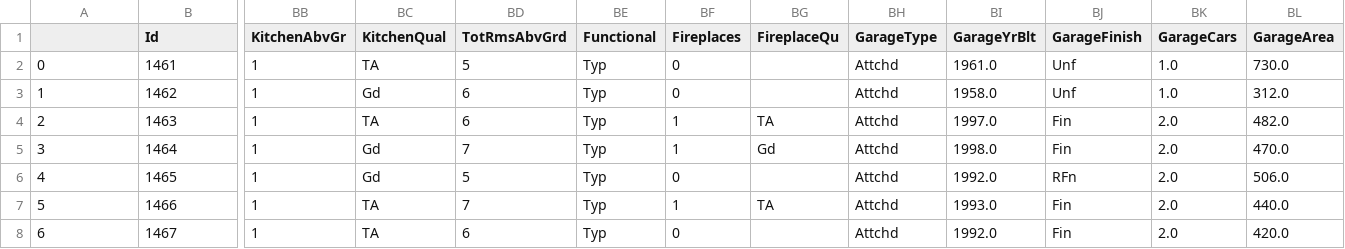
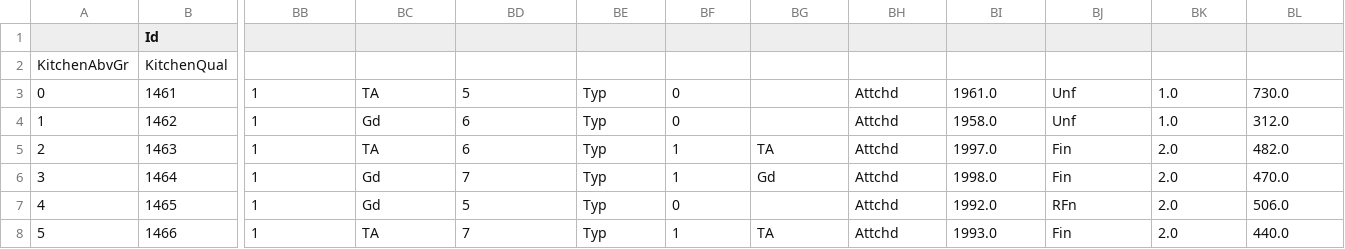
Before and after one commit to venkatabuddhiraju/housing-price-prediction-uc-aiml, a CSV file: housing-models/RF_Predictions.csv, drawn as a sheet; only a part is shown, gaps mark what is left out; the shorter side is filled out with more unchanged rows; rows hold the shown columns only; the diff covers the shown part only; the diff names each change by its address in the sheet, - before the commit and + after, or states it on an @@ line.

Commit message:
enhancements + updated predictions

```diff
--- a/housing-models/RF_Predictions.csv
+++ b/housing-models/RF_Predictions.csv
-BB1: KitchenAbvGr
+BB1: (empty)
-BC1: KitchenQual
+BC1: (empty)
-BD1: TotRmsAbvGrd
+BD1: (empty)
-BE1: Functional
+BE1: (empty)
-BF1: Fireplaces
+BF1: (empty)
-BG1: FireplaceQu
+BG1: (empty)
-BH1: GarageType
+BH1: (empty)
-BI1: GarageYrBlt
+BI1: (empty)
-BJ1: GarageFinish
+BJ1: (empty)
-BK1: GarageCars
+BK1: (empty)
-BL1: GarageArea
+BL1: (empty)
+row 2: KitchenAbvGr | KitchenQual
```
Also changed, not shown: 18 edited cells elsewhere in this file, 1 other file.
